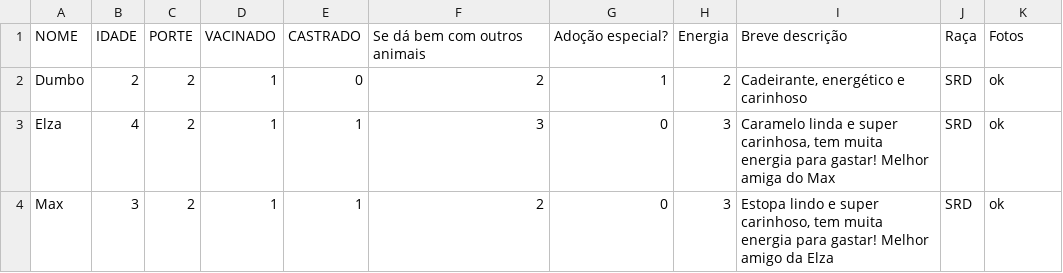
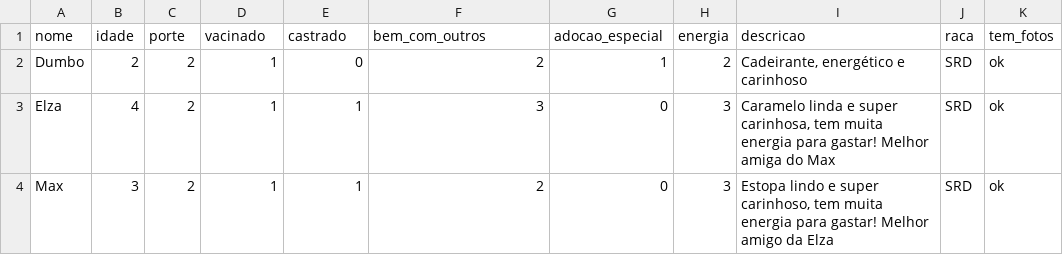
Before and after one commit to thaislauriano31/proanimal-recsys, a CSV file: dataset/dogs_data_tratado.csv, drawn as a sheet; only a part is shown.

Commit message:
Renomeação de colunas em dataset

```diff
--- a/dataset/dogs_data_tratado.csv
+++ b/dataset/dogs_data_tratado.csv
@@ -1,2 +1,2 @@
-NOME,IDADE,PORTE,VACINADO,CASTRADO,Se dá bem com outros animais,Adoção especial?,Energia,Breve descrição,Raça,Fotos
+nome,idade,porte,vacinado,castrado,bem_com_outros,adocao_especial,energia,descricao,raca,tem_fotos
 Dumbo,2,2,1,0,2,1,2,"Cadeirante, energético e carinhoso",SRD,ok
```
Also changed, not shown: 1 other file.
